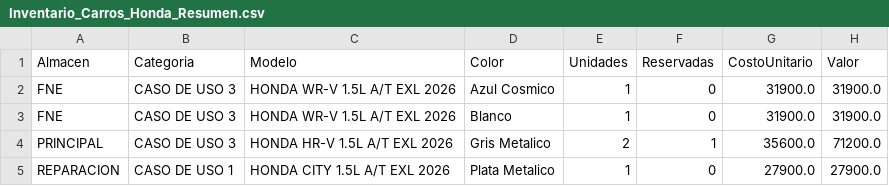
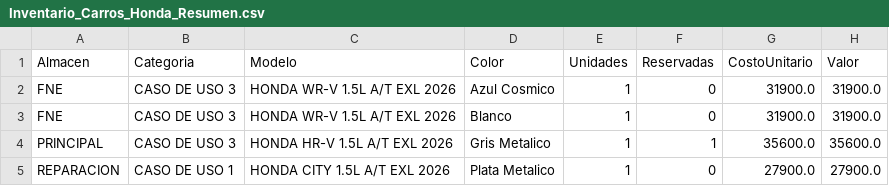
Before and after one commit to latinbienti-sys/inventariohonda, a CSV file: Inventario_Carros_Honda_Resumen.csv, drawn as a sheet.

```diff
--- a/Inventario_Carros_Honda_Resumen.csv
+++ b/Inventario_Carros_Honda_Resumen.csv
@@ -3,3 +3,3 @@ FNE;CASO DE USO 3;HONDA WR-V 1.5L A/T EXL 2026;Azul Cosmico;1;0;31900.0;31900.0
 FNE;CASO DE USO 3;HONDA WR-V 1.5L A/T EXL 2026;Blanco;1;0;31900.0;31900.0
-PRINCIPAL;CASO DE USO 3;HONDA HR-V 1.5L A/T EXL 2026;Gris Metalico;2;1;35600.0;71200.0
+PRINCIPAL;CASO DE USO 3;HONDA HR-V 1.5L A/T EXL 2026;Gris Metalico;1;1;35600.0;35600.0
 REPARACION;CASO DE USO 1;HONDA CITY 1.5L A/T EXL 2026;Plata Metalico;1;0;27900.0;27900.0
```
Also changed, not shown: Inventario_Carros_Honda_Detalle.csv, 2 other files.
